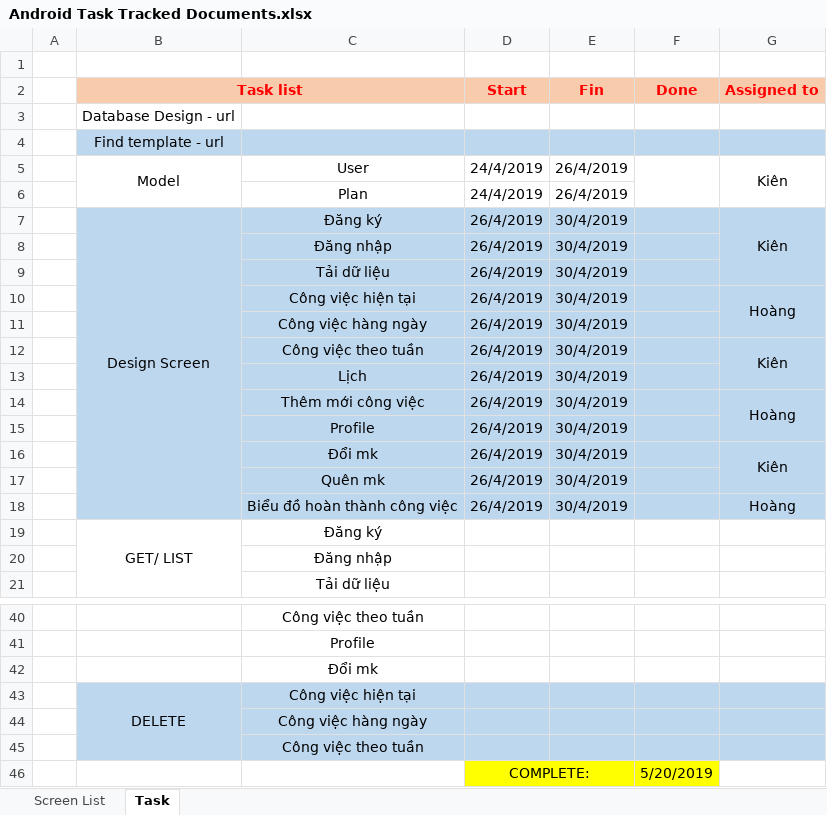
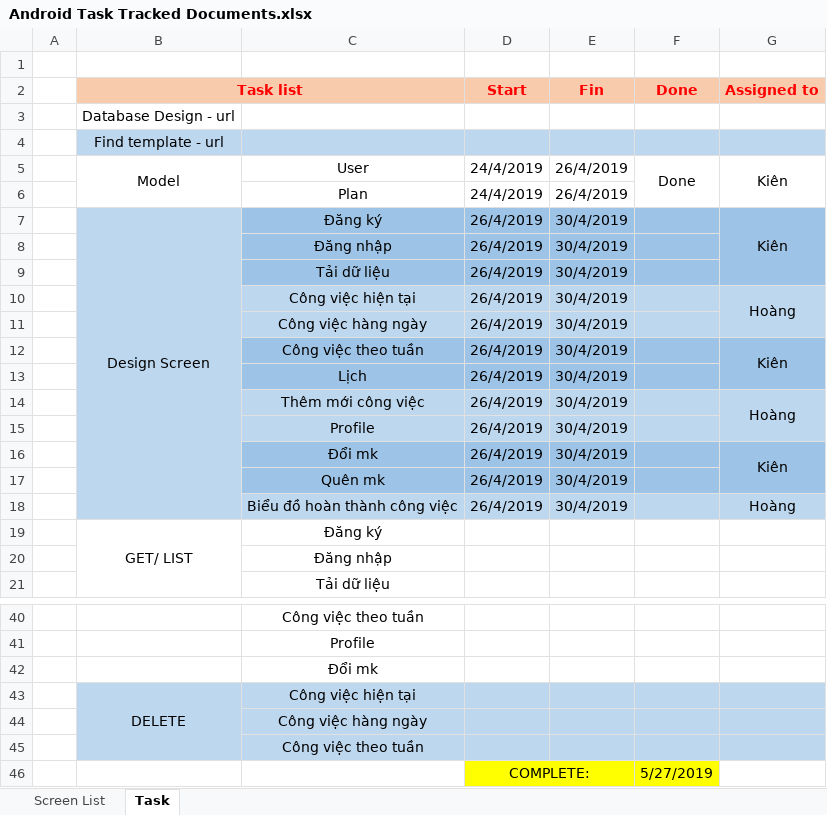
Before and after one commit to hoangvlbk61/Planner, an Excel workbook: Android Task Tracked Documents.xlsx, sheet Task, drawn as a sheet; only a part is shown, gaps mark what is left out; values as stored, in another font and other column widths than the file's, no borders; conditional formats not drawn; the diff names each change by its address in the sheet, - before the commit and + after, or states it on an @@ line.

Commit message:
Update Android Task Tracked Documents.xlsx

```diff
--- a/Android Task Tracked Documents.xlsx (sheet Task)
+++ b/Android Task Tracked Documents.xlsx (sheet Task)
-F5 (Done): (empty)
+F5 (Done): Done
-C7:G9 fill: #BDD7EE
+C7:G9 fill: #9DC3E6
-C12:G13 fill: #BDD7EE
+C12:G13 fill: #9DC3E6
-C16:G17 fill: #BDD7EE
+C16:G17 fill: #9DC3E6
-F46 (Done): 5/20/2019
+F46 (Done): 5/27/2019
```
